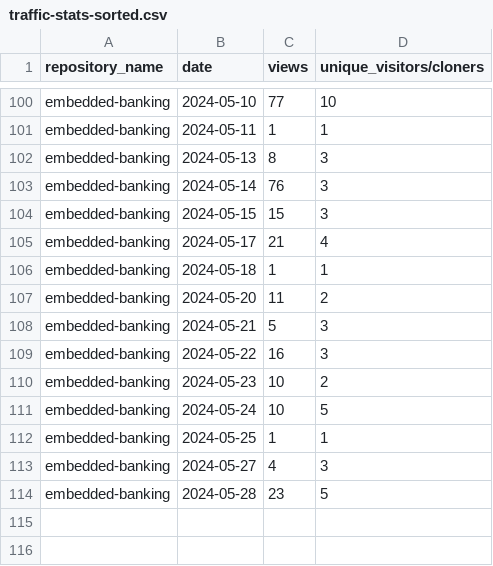
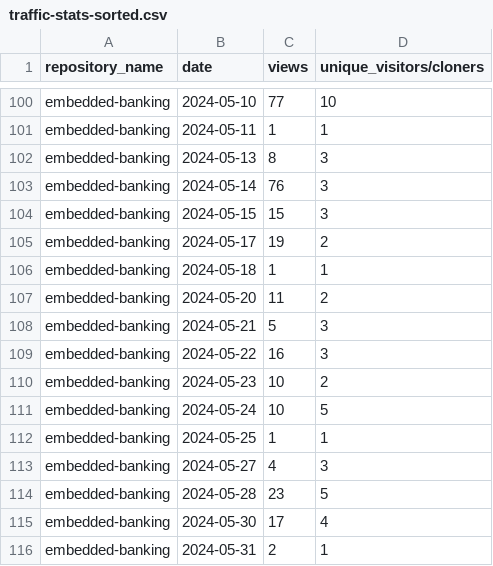
Before and after one commit to jpmorgan-payments/embedded-banking, a CSV file: metrics/traffic-stats-sorted.csv, drawn as a sheet; only a part is shown, gaps mark what is left out.

```diff
--- a/metrics/traffic-stats-sorted.csv
+++ b/metrics/traffic-stats-sorted.csv
@@ -104,3 +104,3 @@ embedded-banking,2024-05-14,76,3
 embedded-banking,2024-05-15,15,3
-embedded-banking,2024-05-17,21,4
+embedded-banking,2024-05-17,19,2
 embedded-banking,2024-05-18,1,1
@@ -114 +114,3 @@ embedded-banking,2024-05-27,4,3
 embedded-banking,2024-05-28,23,5
+embedded-banking,2024-05-30,17,4
+embedded-banking,2024-05-31,2,1
```
Also changed, not shown: metrics/clone-stats-sorted.csv, metrics/clone-stats.csv, 3 other files.
